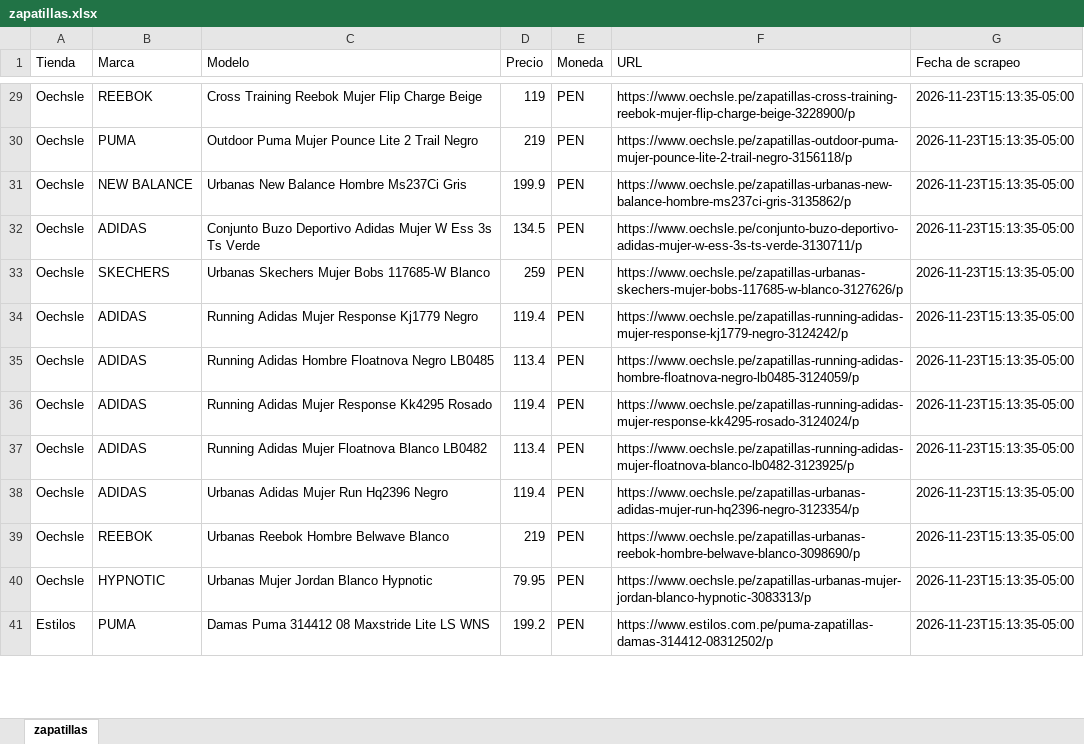
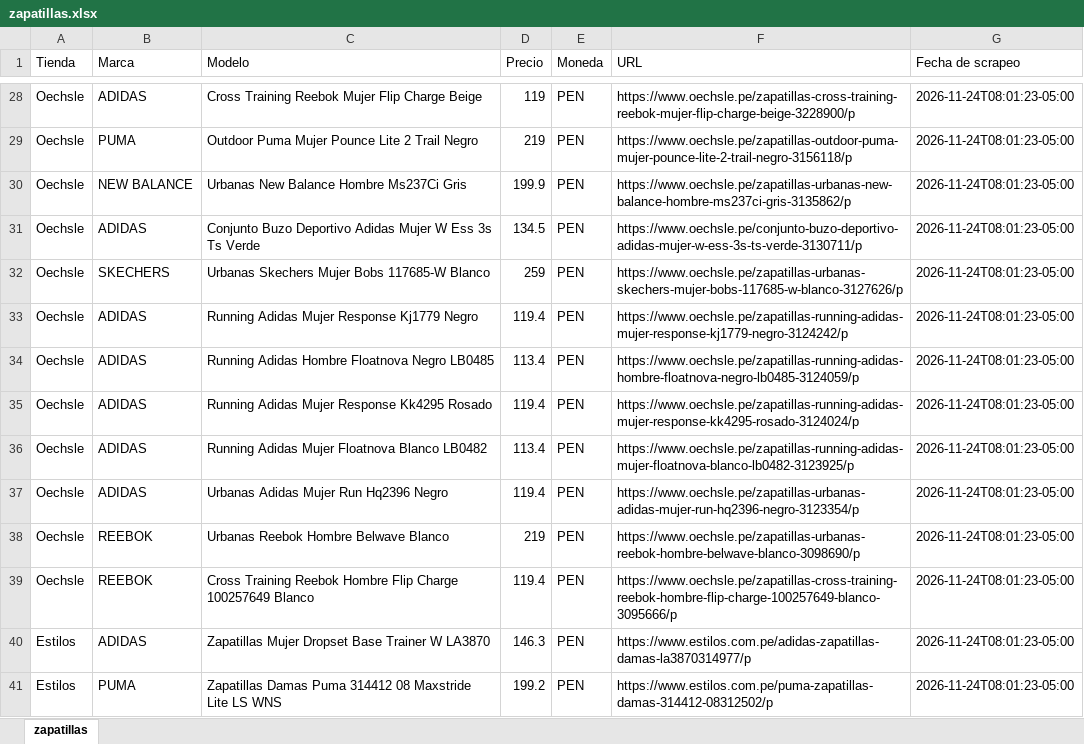
Before and after one commit to gdny0208/comparador-zapatillas, an Excel workbook: zapatillas.xlsx, sheet zapatillas, drawn as a sheet; only a part is shown, gaps mark what is left out; values as stored, in another font and other column widths than the file's, no borders; removed rows and columns are numbered as before the commit, all else as after; the diff covers the shown part only; the diff names each change by its address in the sheet, - before the commit and + after, or states it on an @@ line.

Commit message:
Actualiza zapatillas.xlsx (58 productos, 2026-11-24T08:01:23-05:00)

```diff
--- a/zapatillas.xlsx (sheet zapatillas)
+++ b/zapatillas.xlsx (sheet zapatillas)
-B28 (Marca): REEBOK
+B28 (Marca): ADIDAS
-G28:G38 (Fecha de scrapeo): 2026-11-23T15:13:35-05:00
+G28:G38 (Fecha de scrapeo): 2026-11-24T08:01:23-05:00
-row 40: Oechsle | HYPNOTIC | Urbanas Mujer Jordan Blanco Hypnotic | 79.95 | PEN | https://www.oechsle.pe/zapatillas-urbanas-mujer-jordan-blanco-hypnotic-3083313/p | 2026-11-23T15:13:35-05:00
+row 39: Oechsle | REEBOK | Cross Training Reebok Hombre Flip Charge 100257649 Blanco | 119.4 | PEN | https://www.oechsle.pe/zapatillas-cross-training-reebok-hombre-flip-charge-100257649-blanco-3095666/p | 2026-11-24T08:01:23-05:00
+row 40: Estilos | ADIDAS | Zapatillas Mujer Dropset Base Trainer W LA3870 | 146.3 | PEN | https://www.estilos.com.pe/adidas-zapatillas-damas-la3870314977/p | 2026-11-24T08:01:23-05:00
-C41 (Modelo): Damas Puma…
+C41 (Modelo): Zapatillas Damas Puma…
-G41 (Fecha de scrapeo): 2026-11-23T15:13:35-05:00
+G41 (Fecha de scrapeo): 2026-11-24T08:01:23-05:00
```
Also changed, not shown: 1 added row, 3 removed rows and 69 edited cells elsewhere in this sheet.
